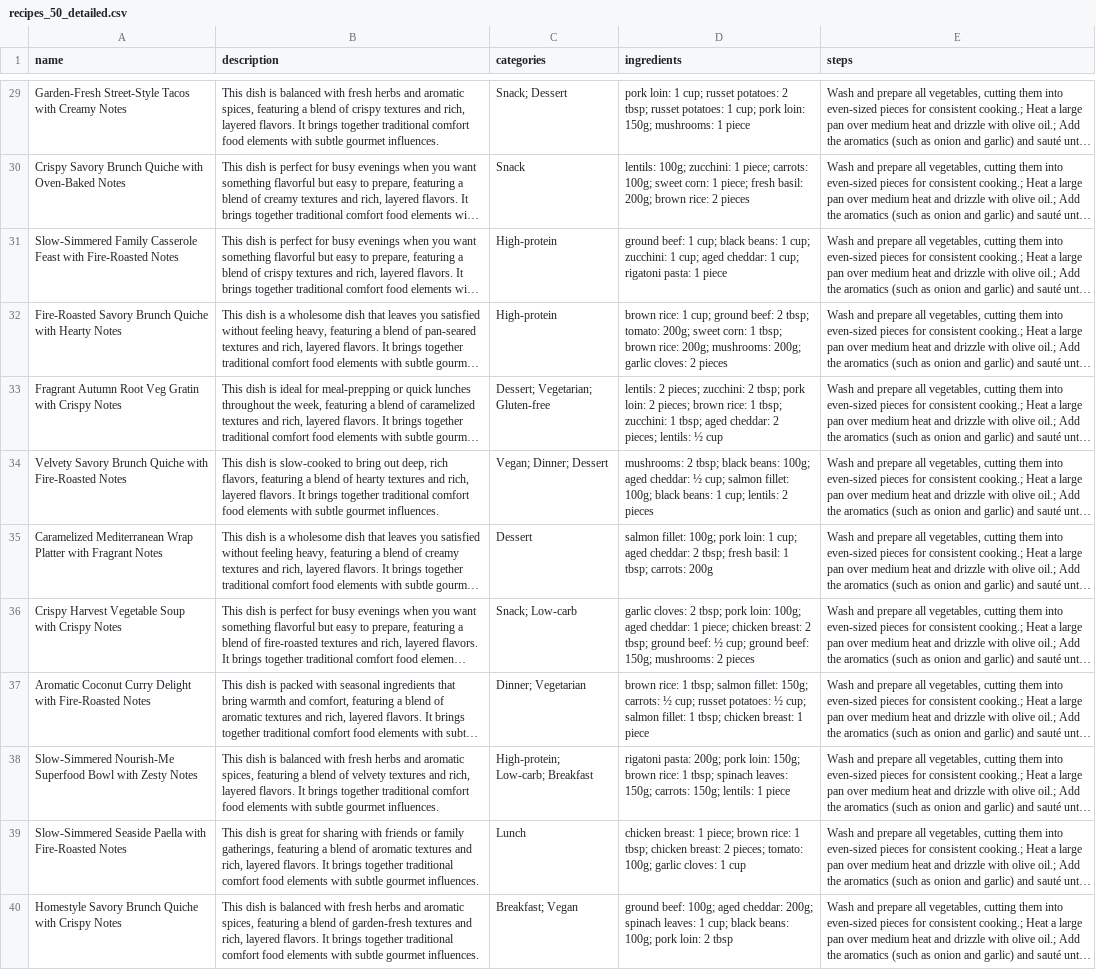
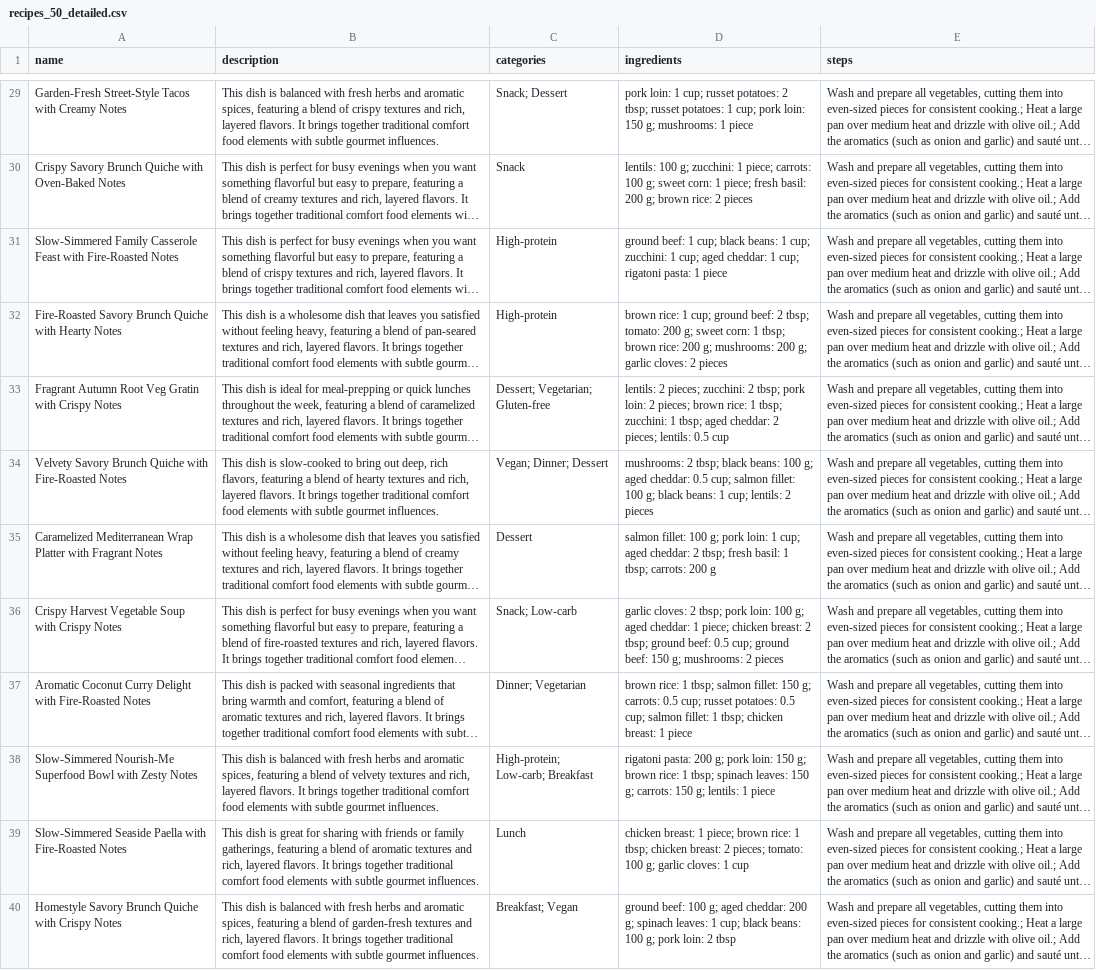
Before and after one commit to C17-MIW-NN/P1-Koala_Kitchen_Creations, a CSV file: src/main/resources/sampledata/recipes_50_detailed.csv, drawn as a sheet; only a part is shown, gaps mark what is left out; long unchanged cells end in …; the diff covers the shown part only; the diff names each change by its address in the sheet, - before the commit and + after, or states it on an @@ line.

Commit message:
Separate ingredient unit from quantity

```diff
--- a/src/main/resources/sampledata/recipes_50_detailed.csv
+++ b/src/main/resources/sampledata/recipes_50_detailed.csv
-D29 (ingredients): …pork loin: 150g; mushrooms: 1…
+D29 (ingredients): …pork loin: 150 g; mushrooms: 1…
-D30 (ingredients): lentils: 100g; zucchini: 1 piece; carrots: 100g; sweet corn: 1 piece; fresh basil: 200g; brown rice:…
+D30 (ingredients): lentils: 100 g; zucchini: 1 piece; carrots: 100 g; sweet corn: 1 piece; fresh basil: 200 g; brown rice:…
-D32 (ingredients): …tbsp; tomato: 200g; sweet corn: 1 tbsp; brown rice: 200g; mushrooms: 200g; garlic cloves:…
+D32 (ingredients): …tbsp; tomato: 200 g; sweet corn: 1 tbsp; brown rice: 200 g; mushrooms: 200 g; garlic cloves:…
-D33 (ingredients): …pieces; lentils: ½ cup
+D33 (ingredients): …pieces; lentils: 0.5 cup
-D34 (ingredients): …black beans: 100g; aged cheddar: ½ cup; salmon fillet: 100g; black beans:…
+D34 (ingredients): …black beans: 100 g; aged cheddar: 0.5 cup; salmon fillet: 100 g; black beans:…
-D35 (ingredients): salmon fillet: 100g; pork loin: 1 cup; aged cheddar: 2 tbsp; fresh basil: 1 tbsp; carrots: 200g
+D35 (ingredients): salmon fillet: 100 g; pork loin: 1 cup; aged cheddar: 2 tbsp; fresh basil: 1 tbsp; carrots: 200 g
-D36 (ingredients): …pork loin: 100g; aged cheddar: 1 piece; chicken breast: 2 tbsp; ground beef: ½ cup; ground beef: 150g; mushrooms: 2…
+D36 (ingredients): …pork loin: 100 g; aged cheddar: 1 piece; chicken breast: 2 tbsp; ground beef: 0.5 cup; ground beef: 150 g; mushrooms: 2…
-D37 (ingredients): …salmon fillet: 150g; carrots: ½ cup; russet potatoes: ½ cup; salmon…
+D37 (ingredients): …salmon fillet: 150 g; carrots: 0.5 cup; russet potatoes: 0.5 cup; salmon…
-D38 (ingredients): rigatoni pasta: 200g; pork loin: 150g; brown rice: 1 tbsp; spinach leaves: 150g; carrots: 150g; lentils: 1…
+D38 (ingredients): rigatoni pasta: 200 g; pork loin: 150 g; brown rice: 1 tbsp; spinach leaves: 150 g; carrots: 150 g; lentils: 1…
-D39 (ingredients): …pieces; tomato: 100g; garlic cloves:…
+D39 (ingredients): …pieces; tomato: 100 g; garlic cloves:…
-D40 (ingredients): ground beef: 100g; aged cheddar: 200g; spinach leaves: 1 cup; black beans: 100g; pork loin:…
+D40 (ingredients): ground beef: 100 g; aged cheddar: 200 g; spinach leaves: 1 cup; black beans: 100 g; pork loin:…
```
Also changed, not shown: 37 edited cells elsewhere in this file, 6 other files.
